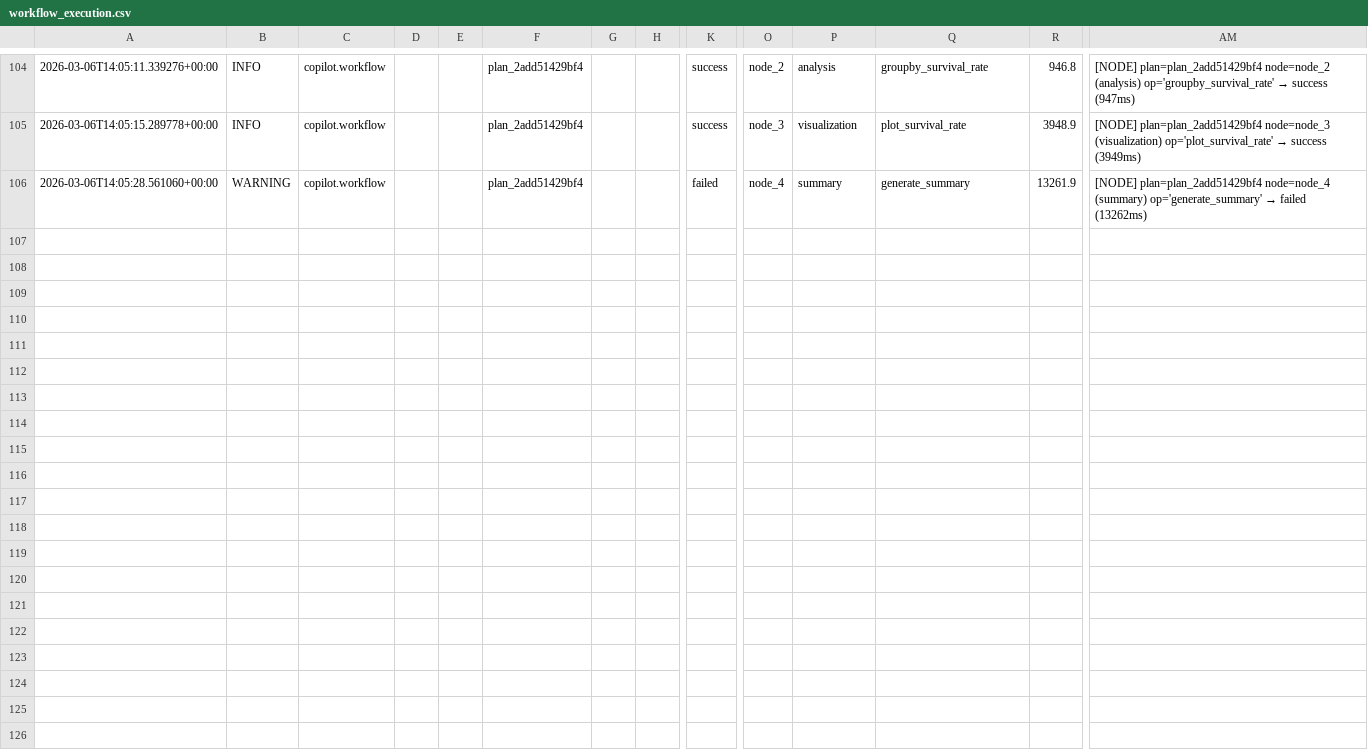
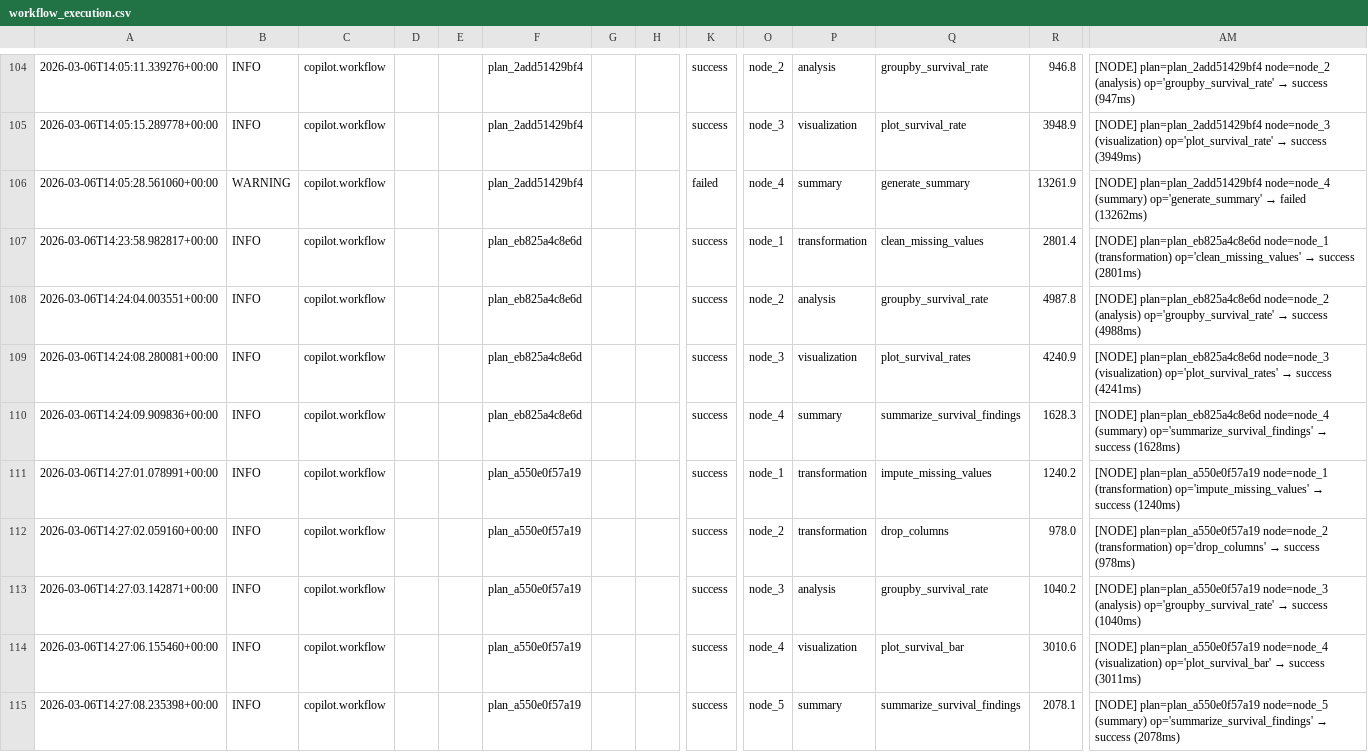
Before and after one commit to sohamjadhav-95/Copilot-For-Data-Science, a CSV file: Copilote for data science/Phase 4 HCI + Deployment/v4.9 Pre-Deployment Preparations/logs_and_debug/csv/workflow_execution.csv, drawn as a sheet; only a part is shown, gaps mark what is left out; rows hold the shown columns only; the diff names each change by its address in the sheet, - before the commit and + after, or states it on an @@ line.

```diff
--- a/Copilote for data science/Phase 4 HCI + Deployment/v4.9 Pre-Deployment Preparations/logs_and_debug/csv/workflow_execution.csv
+++ b/Copilote for data science/Phase 4 HCI + Deployment/v4.9 Pre-Deployment Preparations/logs_and_debug/csv/workflow_execution.csv
+row 107: 2026-03-06T14:23:58.982817+00:00 | INFO | copilot.workflow |  |  | plan_eb825a4c8e6d |  |  | success | node_1 | transformation | clean_missing_values | 2801.4 | [NODE] plan=plan_eb825a4c8e6d node=node_1 (transformation) op='clean_missing_values' → success (2801ms)
+row 108: 2026-03-06T14:24:04.003551+00:00 | INFO | copilot.workflow |  |  | plan_eb825a4c8e6d |  |  | success | node_2 | analysis | groupby_survival_rate | 4987.8 | [NODE] plan=plan_eb825a4c8e6d node=node_2 (analysis) op='groupby_survival_rate' → success (4988ms)
+row 109: 2026-03-06T14:24:08.280081+00:00 | INFO | copilot.workflow |  |  | plan_eb825a4c8e6d |  |  | success | node_3 | visualization | plot_survival_rates | 4240.9 | [NODE] plan=plan_eb825a4c8e6d node=node_3 (visualization) op='plot_survival_rates' → success (4241ms)
+row 110: 2026-03-06T14:24:09.909836+00:00 | INFO | copilot.workflow |  |  | plan_eb825a4c8e6d |  |  | success | node_4 | summary | summarize_survival_findings | 1628.3 | [NODE] plan=plan_eb825a4c8e6d node=node_4 (summary) op='summarize_survival_findings' → success (1628ms)
+row 111: 2026-03-06T14:27:01.078991+00:00 | INFO | copilot.workflow |  |  | plan_a550e0f57a19 |  |  | success | node_1 | transformation | impute_missing_values | 1240.2 | [NODE] plan=plan_a550e0f57a19 node=node_1 (transformation) op='impute_missing_values' → success (1240ms)
+row 112: 2026-03-06T14:27:02.059160+00:00 | INFO | copilot.workflow |  |  | plan_a550e0f57a19 |  |  | success | node_2 | transformation | drop_columns | 978.0 | [NODE] plan=plan_a550e0f57a19 node=node_2 (transformation) op='drop_columns' → success (978ms)
+row 113: 2026-03-06T14:27:03.142871+00:00 | INFO | copilot.workflow |  |  | plan_a550e0f57a19 |  |  | success | node_3 | analysis | groupby_survival_rate | 1040.2 | [NODE] plan=plan_a550e0f57a19 node=node_3 (analysis) op='groupby_survival_rate' → success (1040ms)
+row 114: 2026-03-06T14:27:06.155460+00:00 | INFO | copilot.workflow |  |  | plan_a550e0f57a19 |  |  | success | node_4 | visualization | plot_survival_bar | 3010.6 | [NODE] plan=plan_a550e0f57a19 node=node_4 (visualization) op='plot_survival_bar' → success (3011ms)
+row 115: 2026-03-06T14:27:08.235398+00:00 | INFO | copilot.workflow |  |  | plan_a550e0f57a19 |  |  | success | node_5 | summary | summarize_survival_findings | 2078.1 | [NODE] plan=plan_a550e0f57a19 node=node_5 (summary) op='summarize_survival_findings' → success (2078ms)
```
Also changed, not shown: Copilote for data science/Phase 4 HCI + Deployment/v4.9 Pre-Deployment Preparations/logs_and_debug/csv/errors.csv, Copilote for data science/Phase 4 HCI + Deployment/v4.9 Pre-Deployment Preparations/logs_and_debug/csv/frontend.csv, 8 other files.
